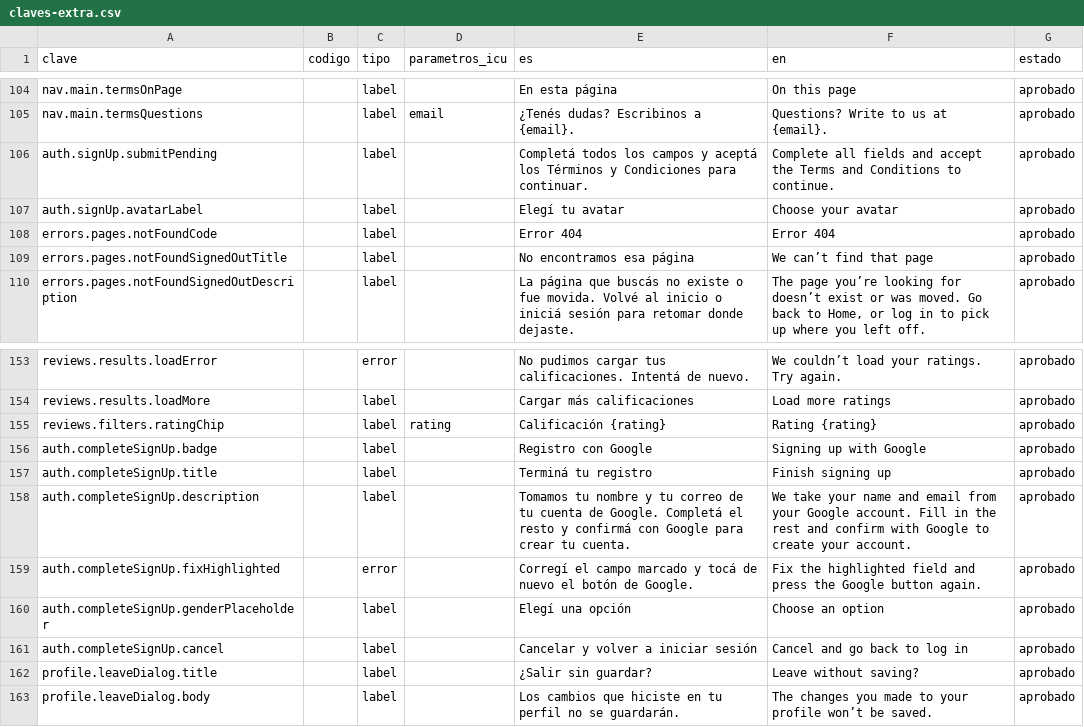
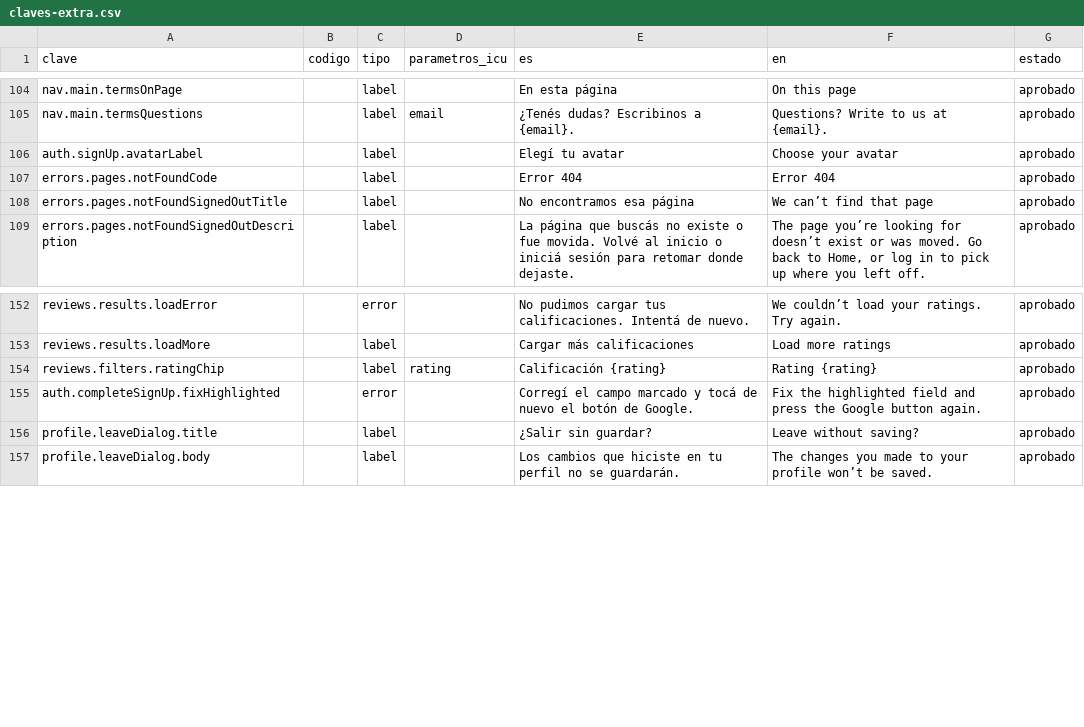
Before and after one commit to MarcosDebona25/FilmAI, a CSV file: traducciones/claves-extra.csv, drawn as a sheet; only a part is shown, gaps mark what is left out; the diff names each change by its address in the sheet, - before the commit and + after, or states it on an @@ line.

Commit message:
feat(registro): el alta con Google son los pasos 2 y 3 del registro, con avatar
/complete-signup llega en el paso 2 de 3 con la misma barra y título que el
registro con correo: usuario, nacimiento, género y país; después avatar
opcional y Términos, y el botón de Google inerte hasta aceptarlos. «‹ Back»
en el paso 2 vuelve al origen (Sign up o Log in) y descarta el alta
pendiente. Un usuario tomado vuelve al paso 2 con el aviso, que ocupa un
lugar reservado: nada se mueve en ningún momento del flujo.

GoogleSocialLoginSerializer acepta avatar_id opcional, validado como en el
alta con correo; una cuenta existente conserva su avatar. Las piezas
compartidas de los pasos salen a components/access/signup-steps.tsx.

```diff
--- a/traducciones/claves-extra.csv
+++ b/traducciones/claves-extra.csv
-row 106: auth.signUp.submitPending |  | label |  | Completá todos los campos y aceptá los Términos y Condiciones para continuar. | Complete all fields and accept the Terms and Conditions to continue. | aprobado
-row 156: auth.completeSignUp.badge |  | label |  | Registro con Google | Signing up with Google | aprobado
-row 157: auth.completeSignUp.title |  | label |  | Terminá tu registro | Finish signing up | aprobado
-row 158: auth.completeSignUp.description |  | label |  | Tomamos tu nombre y tu correo de tu cuenta de Google. Completá el resto y confirmá con Google para crear tu cuenta. | We take your name and email from your Google account. Fill in the rest and confirm with Google to create your account. | aprobado
-row 160: auth.completeSignUp.genderPlaceholder |  | label |  | Elegí una opción | Choose an option | aprobado
-row 161: auth.completeSignUp.cancel |  | label |  | Cancelar y volver a iniciar sesión | Cancel and go back to log in | aprobado
```
Also changed, not shown: traducciones/claves.csv, 24 other files.
